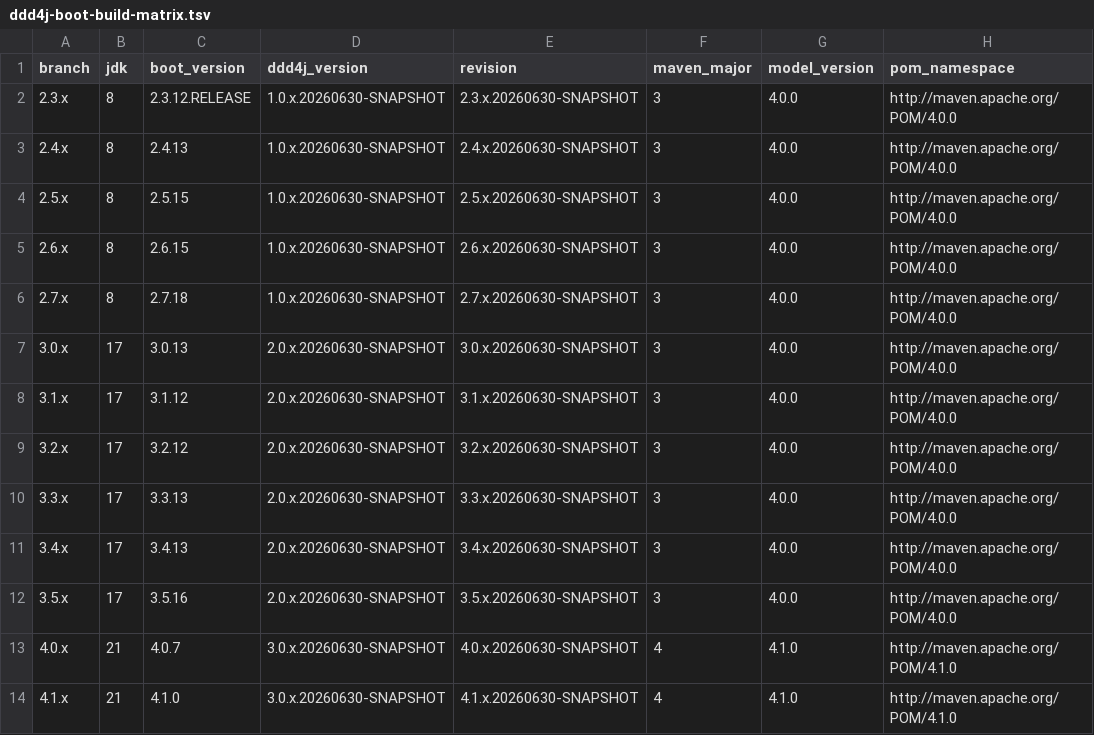
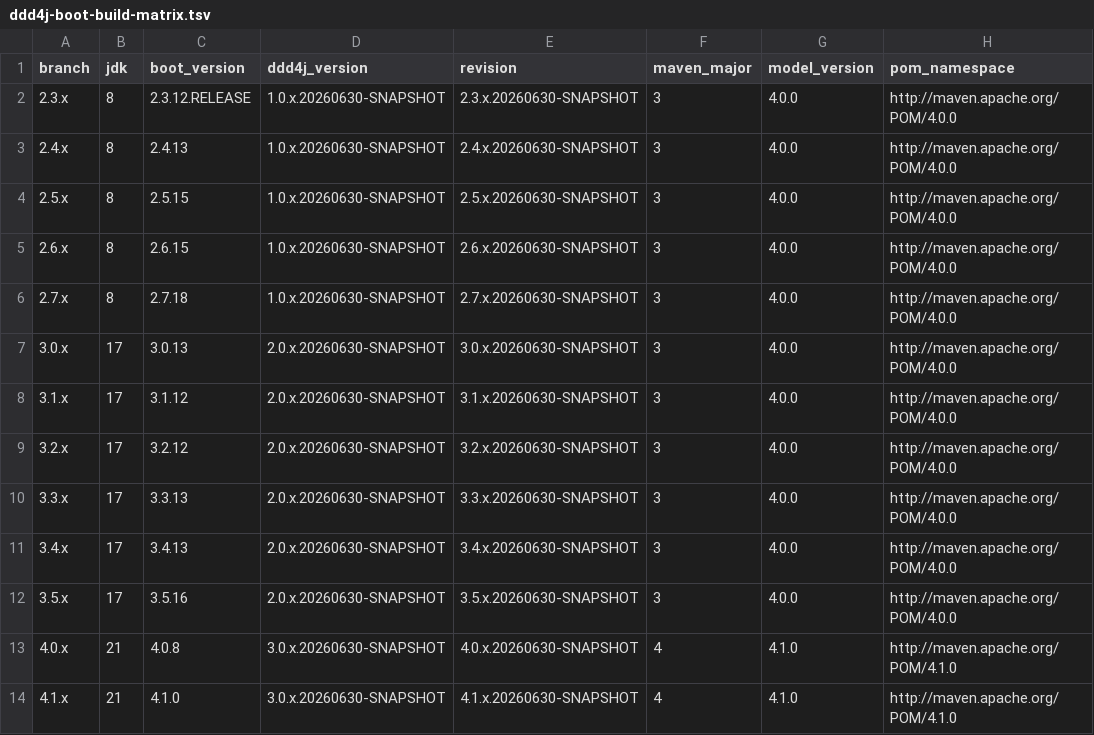
Before and after one commit to ddd-4-java/ddd4j-boot, a TSV file: config/consistency/ddd4j-boot-build-matrix.tsv, drawn as a sheet; only a part is shown; the diff names each change by its address in the sheet, - before the commit and + after, or states it on an @@ line.

```diff
--- a/config/consistency/ddd4j-boot-build-matrix.tsv
+++ b/config/consistency/ddd4j-boot-build-matrix.tsv
-C13 (boot_version): 4.0.7
+C13 (boot_version): 4.0.8
```
Also changed, not shown: 3 other files.
